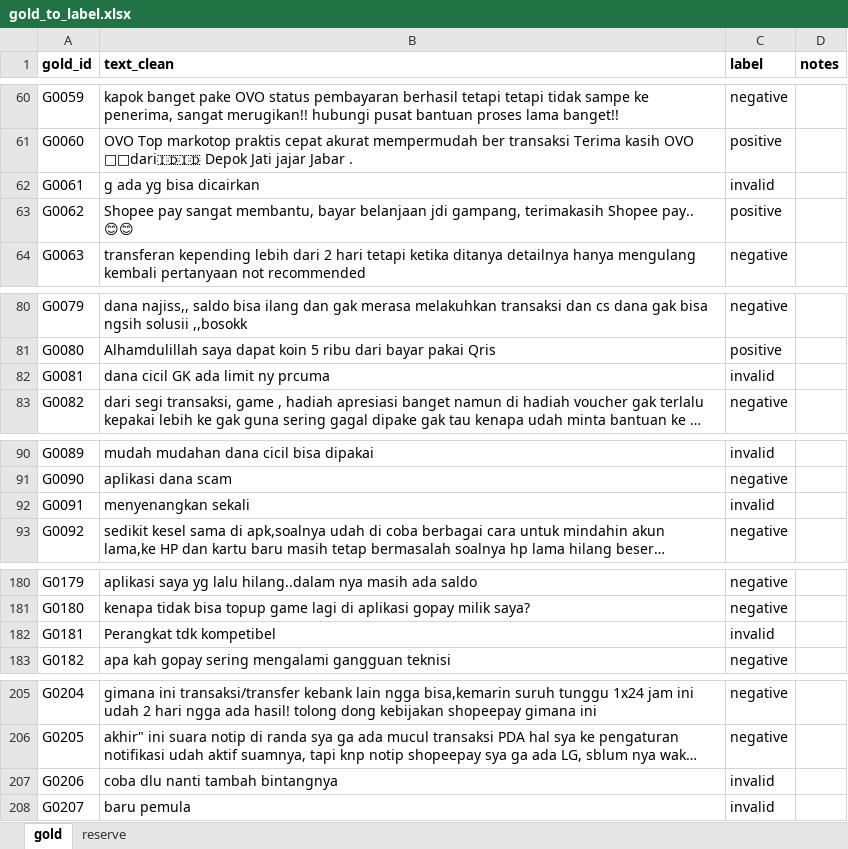
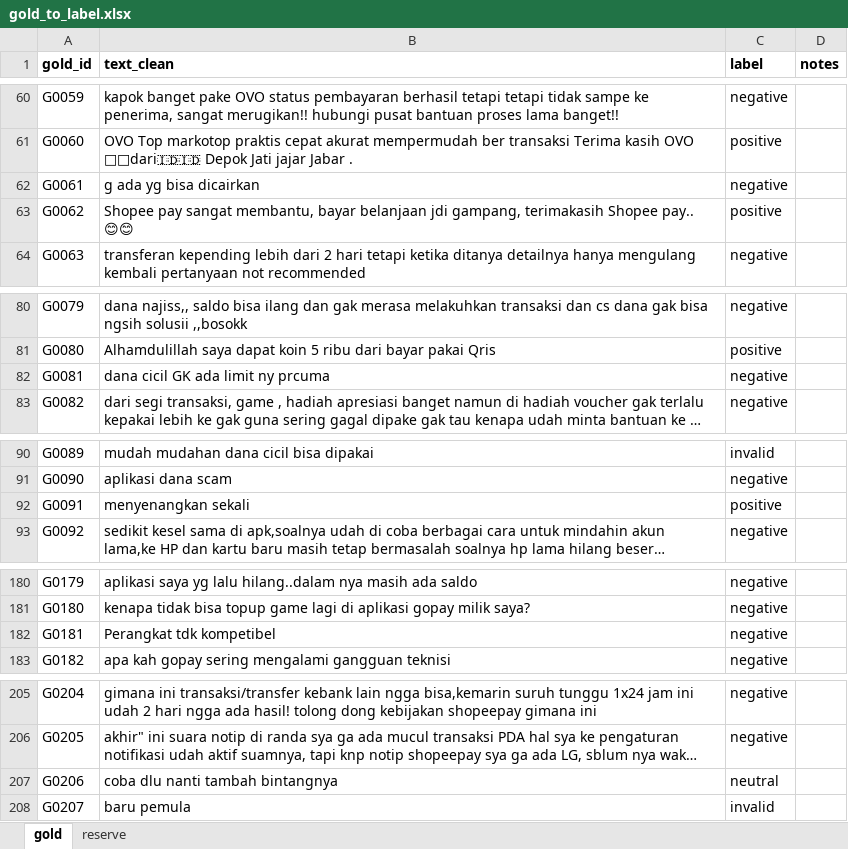
Before and after one commit to k08e24bryant/ewallet-review-analysis, an Excel workbook: data/gold/gold_to_label.xlsx, sheet gold, drawn as a sheet; only a part is shown, gaps mark what is left out; long unchanged cells end in …; values as stored, in another font and other column widths than the file's, no borders; the diff covers the shown part only; the diff names each change by its address in the sheet, - before the commit and + after, or states it on an @@ line.

Commit message:
data(gold): re-review invalid labels against rules 10-12

```diff
--- a/data/gold/gold_to_label.xlsx (sheet gold)
+++ b/data/gold/gold_to_label.xlsx (sheet gold)
-C62 (label): invalid
+C62 (label): negative
-C82 (label): invalid
+C82 (label): negative
-C92 (label): invalid
+C92 (label): positive
-C182 (label): invalid
+C182 (label): negative
-C207 (label): invalid
+C207 (label): neutral
```
Also changed, not shown: 13 edited cells elsewhere in this sheet.
